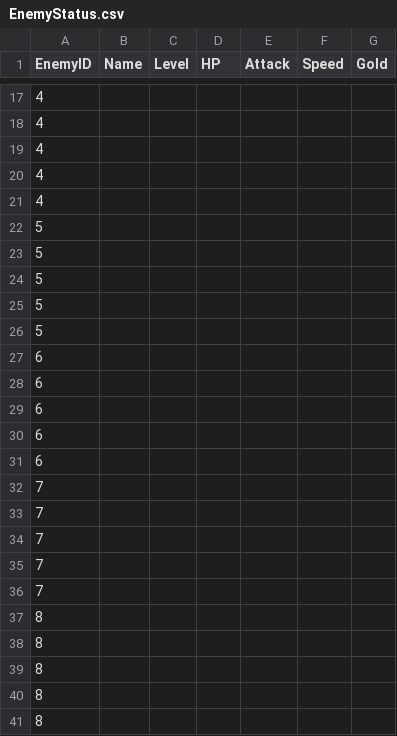
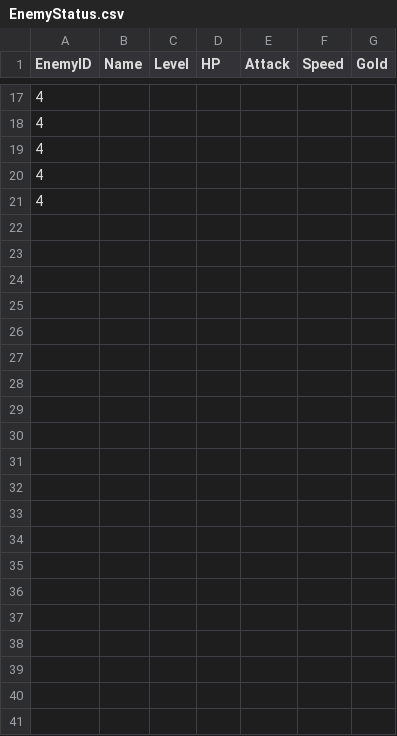
Before and after one commit to nemu415/HD2DAction, a CSV file: Project/Resource/EnemyStatus.csv, drawn as a sheet; only a part is shown, gaps mark what is left out; the diff covers the shown part only.

```diff
--- a/Project/Resource/EnemyStatus.csv
+++ b/Project/Resource/EnemyStatus.csv
@@ -21,21 +21 @@
 4,,,,,,
-5,,,,,,
-5,,,,,,
-5,,,,,,
-5,,,,,,
-5,,,,,,
-6,,,,,,
-6,,,,,,
-6,,,,,,
-6,,,,,,
-6,,,,,,
-7,,,,,,
-7,,,,,,
-7,,,,,,
-7,,,,,,
-7,,,,,,
-8,,,,,,
-8,,,,,,
-8,,,,,,
-8,,,,,,
-8,,,,,,
```
Also changed, not shown: 5 added rows, 5 removed rows and 14 edited cells elsewhere in this file, 35 other files.
